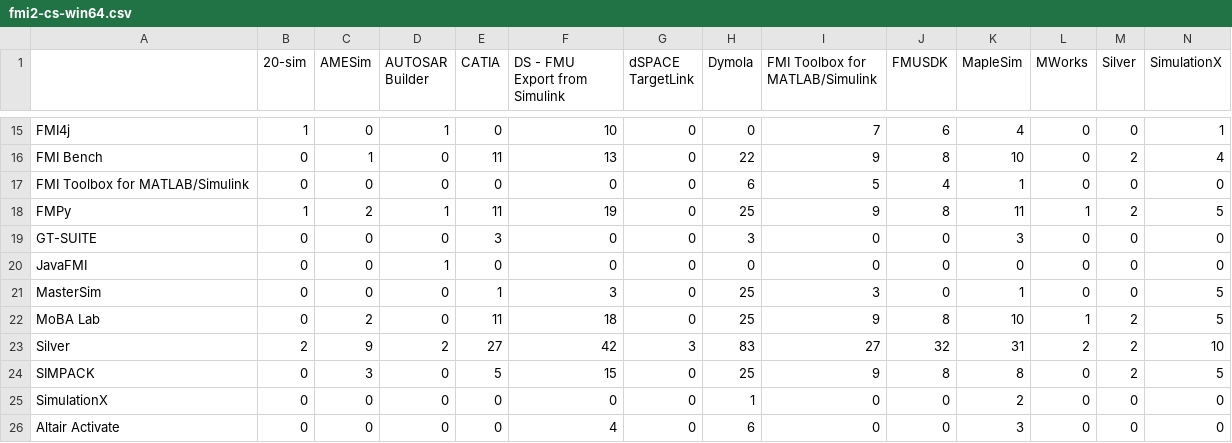
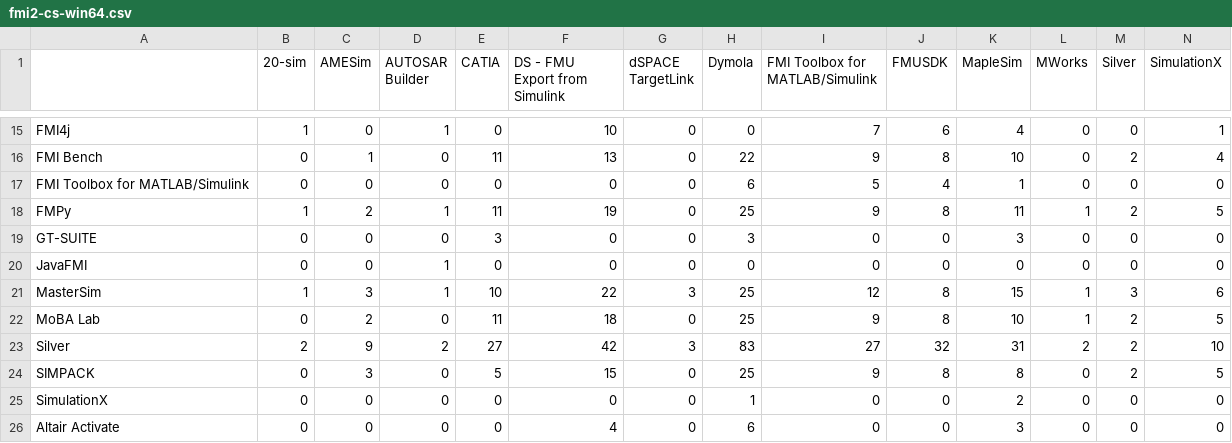
Before and after one commit to modelica/fmi-standard.org, a CSV file: _data/cross-check/fmi2-cs-win64.csv, drawn as a sheet; only a part is shown, gaps mark what is left out; the diff names each change by its address in the sheet, - before the commit and + after, or states it on an @@ line.

```diff
--- a/_data/cross-check/fmi2-cs-win64.csv
+++ b/_data/cross-check/fmi2-cs-win64.csv
-B21 (20-sim): 0
+B21 (20-sim): 1
-C21 (AMESim): 0
+C21 (AMESim): 3
-D21 (AUTOSAR Builder): 0
+D21 (AUTOSAR Builder): 1
-E21 (CATIA): 1
+E21 (CATIA): 10
-F21 (DS - FMU Export from Simulink): 3
+F21 (DS - FMU Export from Simulink): 22
-G21 (dSPACE TargetLink): 0
+G21 (dSPACE TargetLink): 3
-I21 (FMI Toolbox for MATLAB/Simulink): 3
+I21 (FMI Toolbox for MATLAB/Simulink): 12
-J21 (FMUSDK): 0
+J21 (FMUSDK): 8
-K21 (MapleSim): 1
+K21 (MapleSim): 15
-L21 (MWorks): 0
+L21 (MWorks): 1
-M21 (Silver): 0
+M21 (Silver): 3
-N21 (SimulationX): 5
+N21 (SimulationX): 6
```
Also changed, not shown: _data/cross-check/fmi1-cs-win64.csv, _data/cross-check/fmi2-cs-linux64.csv, 1 other file.
